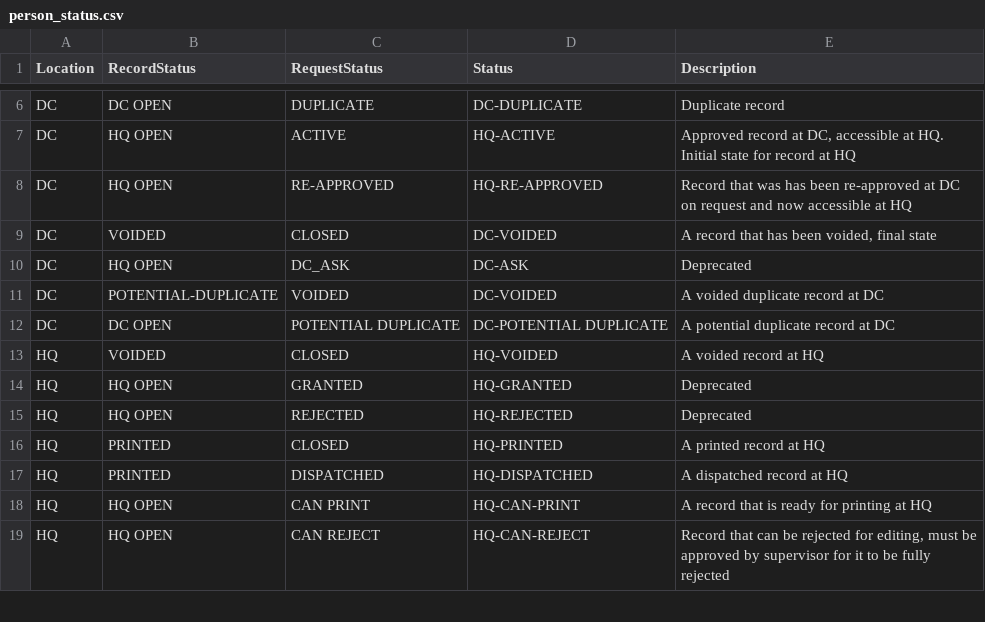
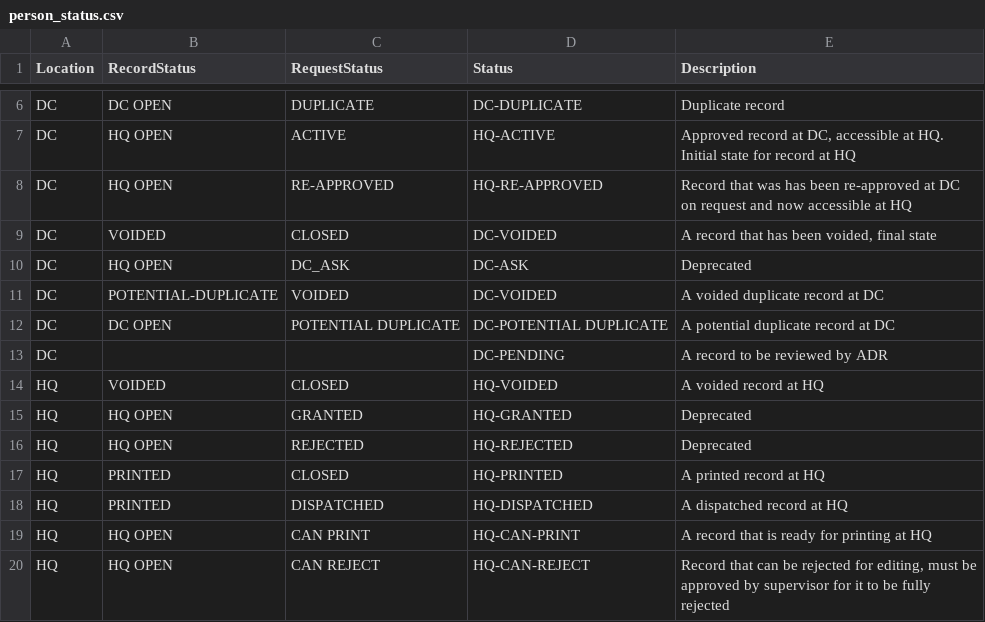
Before and after one commit to HISMalawi/eBRS-HQ-2.0, a CSV file: app/assets/data/person_status.csv, drawn as a sheet; only a part is shown, gaps mark what is left out; the diff names each change by its address in the sheet, - before the commit and + after, or states it on an @@ line.

Commit message:
pending record

```diff
--- a/app/assets/data/person_status.csv
+++ b/app/assets/data/person_status.csv
+row 13: DC |  |  | DC-PENDING | A record to be reviewed by ADR
```
